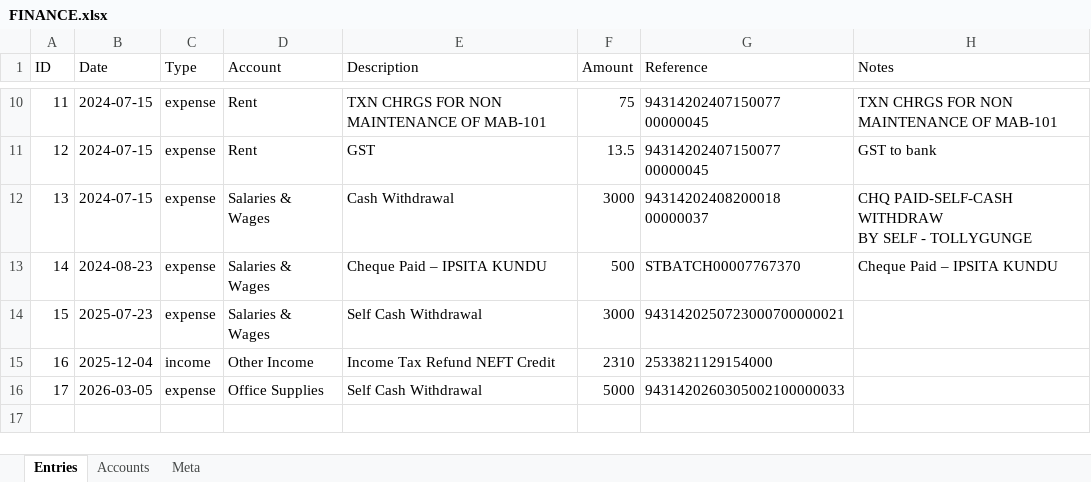
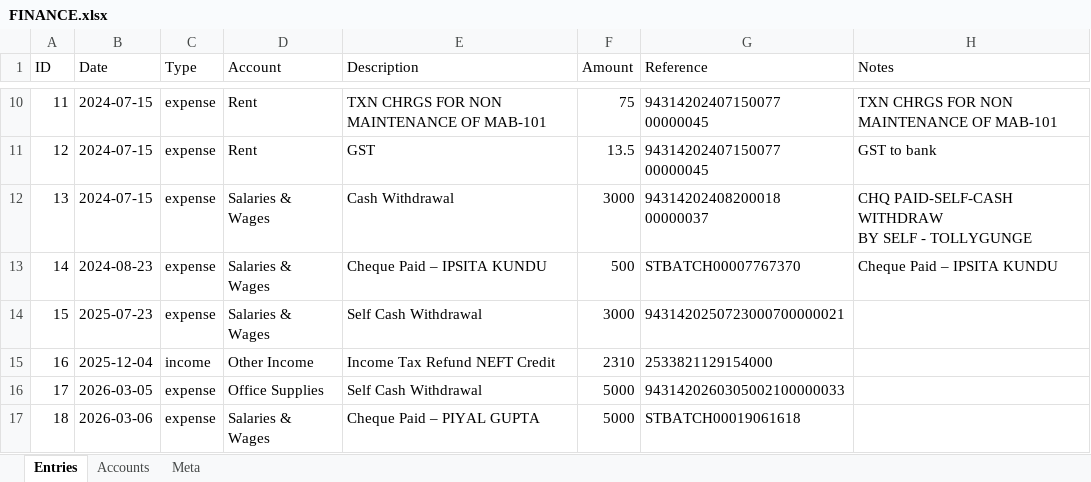
Before and after one commit to ocelliarts/accounts, an Excel workbook: FINANCE.xlsx, sheet Entries, drawn as a sheet; only a part is shown, gaps mark what is left out; values as stored, in another font and other column widths than the file's, no borders; the diff names each change by its address in the sheet, - before the commit and + after, or states it on an @@ line.

Commit message:
Update Ocelli Finance data

```diff
--- a/FINANCE.xlsx (sheet Entries)
+++ b/FINANCE.xlsx (sheet Entries)
+row 17: 18 | 2026-03-06 | expense | Salaries & Wages | Cheque Paid – PIYAL GUPTA | 5000 | STBATCH00019061618
```
Also changed, not shown: sheet Meta.
